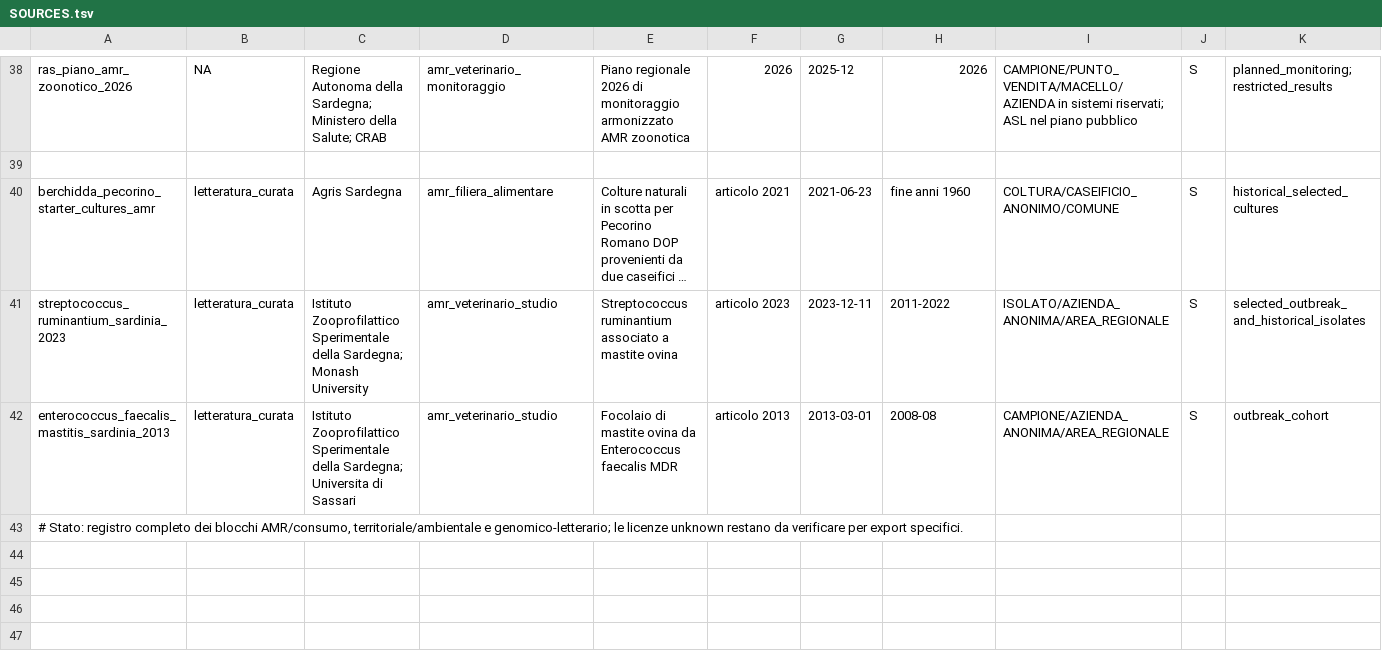
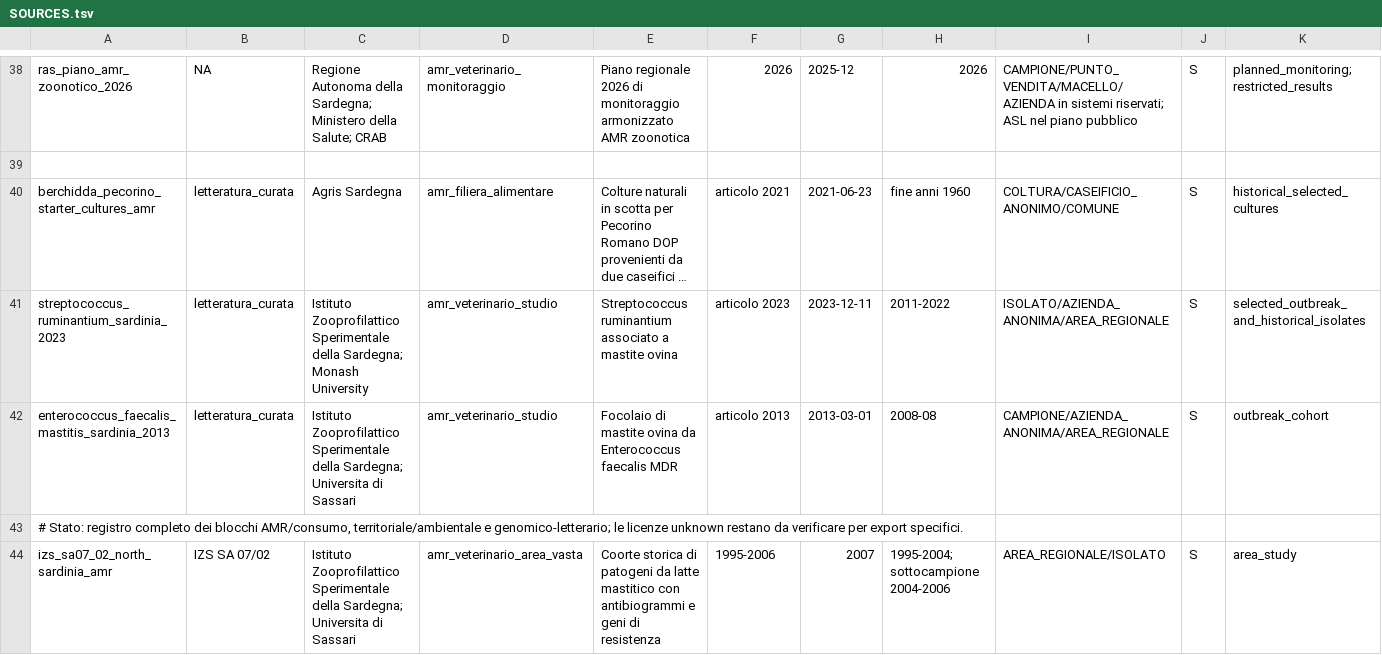
Before and after one commit to aguaraglia/sardinia-one-health-amr-atlas, a TSV file: metadata/SOURCES.tsv, drawn as a sheet; only a part is shown, gaps mark what is left out; long unchanged cells end in …; rows hold the shown columns only; the diff names each change by its address in the sheet, - before the commit and + after, or states it on an @@ line.

Commit message:
Add IZS SA07/02 area-level AMR cohort

```diff
--- a/metadata/SOURCES.tsv
+++ b/metadata/SOURCES.tsv
+row 44: izs_sa07_02_north_sardinia_amr | IZS SA 07/02 | Istituto Zooprofilattico Sperimentale della Sardegna; Universita di Sassari | amr_veterinario_area_vasta | Coorte storica di patogeni da latte mastitico con antibiogrammi e geni di resistenza | 1995-2006 | 2007 | 1995-2004; sottocampione 2004-2006 | AREA_REGIONALE/ISOLATO | S | area_study
```
Also changed, not shown: metadata/AMR_GRANULAR_SOURCE_INVENTORY.tsv, 4 other files.
